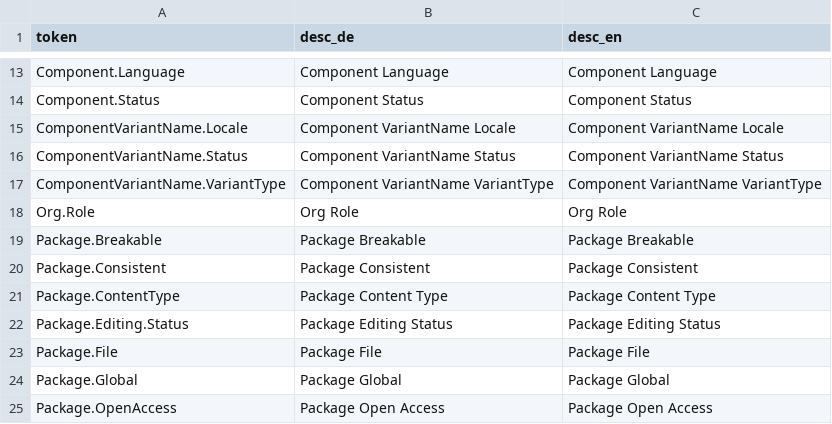
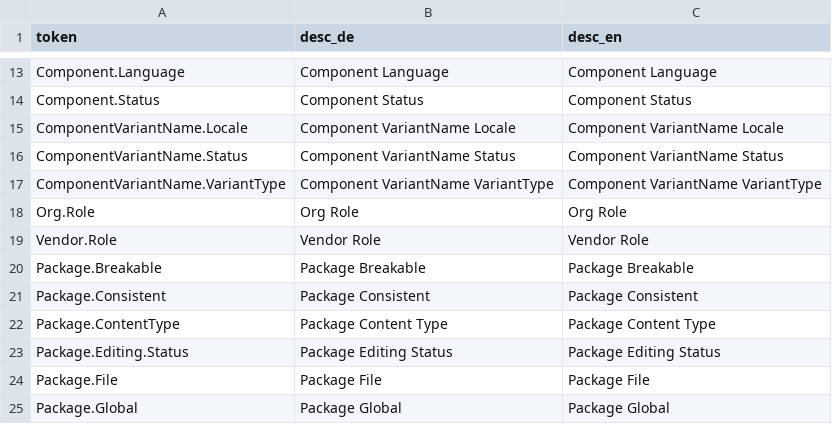
Before and after one commit to hbz/wekb2, a CSV file: src/main/webapp/setup/RefdataCategory.csv, drawn as a sheet; only a part is shown, gaps mark what is left out; the shorter side is filled out with more unchanged rows.

Commit message:
ERMS-5644: Role bei Provider entfernen: Vendor

```diff
--- a/src/main/webapp/setup/RefdataCategory.csv
+++ b/src/main/webapp/setup/RefdataCategory.csv
@@ -18,2 +18,3 @@ ComponentVariantName.VariantType;Component VariantName VariantType;Component Var
 Org.Role;Org Role;Org Role
+Vendor.Role;Vendor Role;Vendor Role
 Package.Breakable;Package Breakable;Package Breakable
```
Also changed, not shown: src/main/webapp/setup/RefdataValue.csv, 3 other files.
